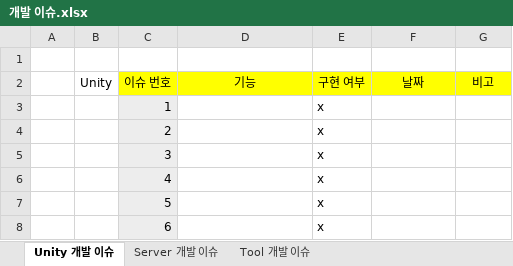
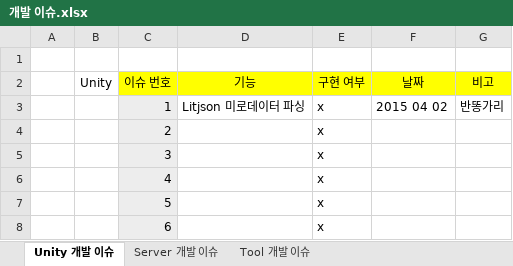
Before and after one commit to pbes0707/Maze-Game-Docs, an Excel workbook: Docs/세부 기획 자료/개발 이슈.xlsx, sheet Unity 개발 이슈, drawn as a sheet; only a part is shown; values as stored, in another font and other column widths than the file's, no borders; the diff names each change by its address in the sheet, - before the commit and + after, or states it on an @@ line.

```diff
--- a/Docs/세부 기획 자료/개발 이슈.xlsx (sheet Unity 개발 이슈)
+++ b/Docs/세부 기획 자료/개발 이슈.xlsx (sheet Unity 개발 이슈)
-D3 (기능): (empty)
+D3 (기능): Litjson 미로데이터 파싱
-F3 (날짜): (empty)
+F3 (날짜): 2015 04 02
-G3 (비고): (empty)
+G3 (비고): 반똥가리
```
Also changed, not shown: 1 other file.
